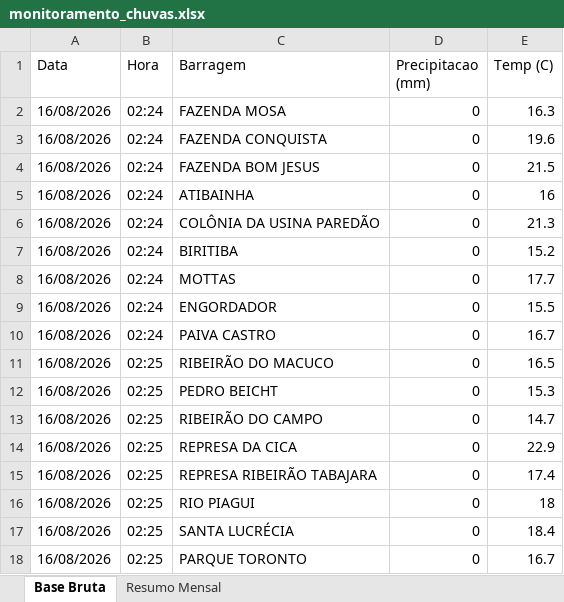
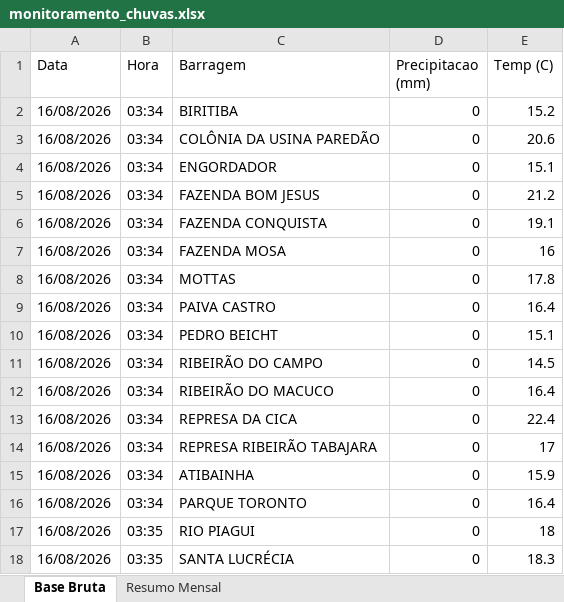
Before and after one commit to contatoleonardocdias-ctrl/monitoramento_barragens, an Excel workbook: monitoramento_chuvas.xlsx, sheet Base Bruta, drawn as a sheet; only a part is shown; values as stored, in another font and other column widths than the file's, no borders; removed rows and columns are numbered as before the commit, all else as after; the diff covers the shown part only; the diff names each change by its address in the sheet, - before the commit and + after, or states it on an @@ line.

```diff
--- a/monitoramento_chuvas.xlsx (sheet Base Bruta)
+++ b/monitoramento_chuvas.xlsx (sheet Base Bruta)
-B2:B3 (Hora): 02:24
+B2:B3 (Hora): 03:34
-C2 (Barragem): FAZENDA MOSA
+C2 (Barragem): BIRITIBA
-E2 (Temp (C)): 16.3
+E2 (Temp (C)): 15.2
-C3 (Barragem): FAZENDA CONQUISTA
+C3 (Barragem): COLÔNIA DA USINA PAREDÃO
-E3 (Temp (C)): 19.6
+E3 (Temp (C)): 20.6
+row 4: 16/08/2026 | 03:34 | ENGORDADOR | 0 | 15.1
-B5 (Hora): 02:24
+B5 (Hora): 03:34
-E5 (Temp (C)): 21.5
+E5 (Temp (C)): 21.2
+row 6: 16/08/2026 | 03:34 | FAZENDA CONQUISTA | 0 | 19.1
-B7 (Hora): 02:24
+B7 (Hora): 03:34
-C7 (Barragem): ATIBAINHA
+C7 (Barragem): FAZENDA MOSA
-row 6: 16/08/2026 | 02:24 | COLÔNIA DA USINA PAREDÃO | 0 | 21.3
-row 7: 16/08/2026 | 02:24 | BIRITIBA | 0 | 15.2
-B8 (Hora): 02:24
+B8 (Hora): 03:34
-E8 (Temp (C)): 17.7
+E8 (Temp (C)): 17.8
-row 9: 16/08/2026 | 02:24 | ENGORDADOR | 0 | 15.5
-B9 (Hora): 02:24
+B9 (Hora): 03:34
-E9 (Temp (C)): 16.7
+E9 (Temp (C)): 16.4
-row 11: 16/08/2026 | 02:25 | RIBEIRÃO DO MACUCO | 0 | 16.5
-B10:B11 (Hora): 02:25
+B10:B11 (Hora): 03:34
-E10 (Temp (C)): 15.3
+E10 (Temp (C)): 15.1
-E11 (Temp (C)): 14.7
+E11 (Temp (C)): 14.5
+row 12: 16/08/2026 | 03:34 | RIBEIRÃO DO MACUCO | 0 | 16.4
-B13:B14 (Hora): 02:25
+B13:B14 (Hora): 03:34
-E13 (Temp (C)): 22.9
+E13 (Temp (C)): 22.4
-E14 (Temp (C)): 17.4
+E14 (Temp (C)): 17
+row 15: 16/08/2026 | 03:34 | ATIBAINHA | 0 | 15.9
+row 16: 16/08/2026 | 03:34 | PARQUE TORONTO | 0 | 16.4
-B17:B18 (Hora): 02:25
+B17:B18 (Hora): 03:35
-E18 (Temp (C)): 18.4
+E18 (Temp (C)): 18.3
-row 18: 16/08/2026 | 02:25 | PARQUE TORONTO | 0 | 16.7
```
Also changed, not shown: 1862 moved rows and 4 edited cells elsewhere in this sheet.
